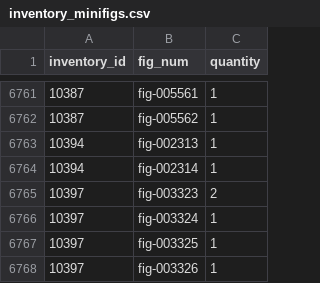
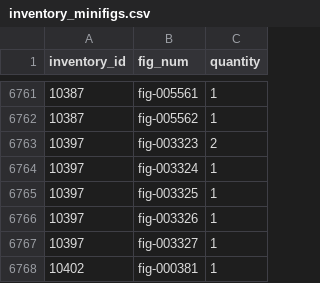
Before and after one commit to JeromeDane/brick-tools-for-lego, a CSV file: data/rebrickable/inventory_minifigs.csv, drawn as a sheet; only a part is shown, gaps mark what is left out; the shorter side is filled out with more unchanged rows; the diff covers the shown part only.

```diff
--- a/data/rebrickable/inventory_minifigs.csv
+++ b/data/rebrickable/inventory_minifigs.csv
@@ -6762,4 +6762,2 @@ inventory_id,fig_num,quantity
 10387,fig-005562,1
-10394,fig-002313,1
-10394,fig-002314,1
 10397,fig-003323,2
```
Also changed, not shown: 24 added rows and 1 removed row elsewhere in this file, data/rebrickable/inventories.csv, data/rebrickable/minifigs.csv, 4 other files.
